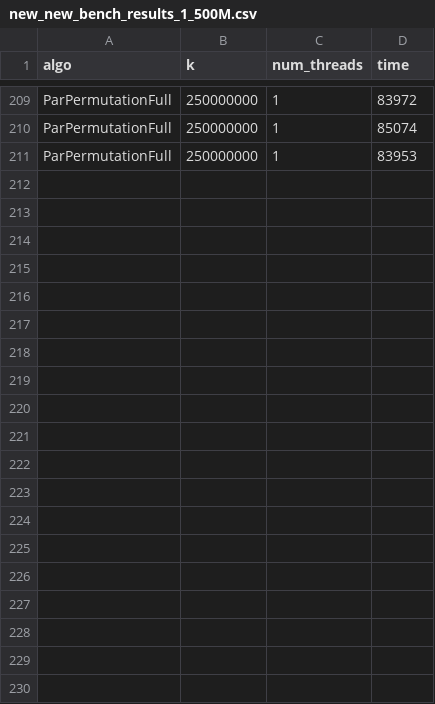
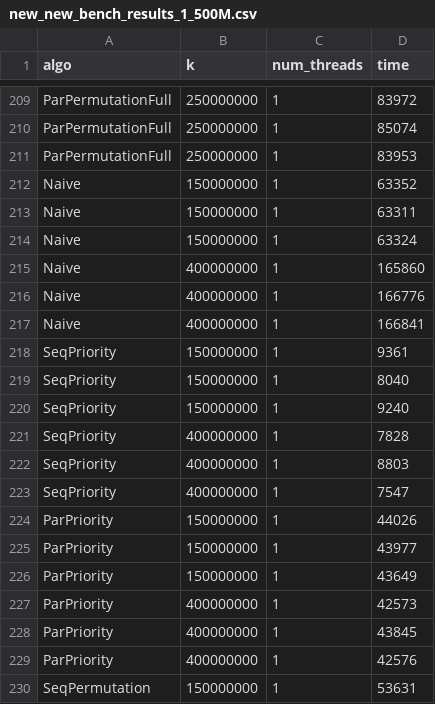
Before and after one commit to nngerncham/parrd_sampling, a CSV file: cpp/analysis/new_new_bench_results_1_500M.csv, drawn as a sheet; only a part is shown, gaps mark what is left out; the diff covers the shown part only; the diff names each change by its address in the sheet, - before the commit and + after, or states it on an @@ line.

```diff
--- a/cpp/analysis/new_new_bench_results_1_500M.csv
+++ b/cpp/analysis/new_new_bench_results_1_500M.csv
+row 212: Naive | 150000000 | 1 | 63352
+row 213: Naive | 150000000 | 1 | 63311
+row 214: Naive | 150000000 | 1 | 63324
+row 215: Naive | 400000000 | 1 | 165860
+row 216: Naive | 400000000 | 1 | 166776
+row 217: Naive | 400000000 | 1 | 166841
+row 218: SeqPriority | 150000000 | 1 | 9361
+row 219: SeqPriority | 150000000 | 1 | 8040
+row 220: SeqPriority | 150000000 | 1 | 9240
+row 221: SeqPriority | 400000000 | 1 | 7828
+row 222: SeqPriority | 400000000 | 1 | 8803
+row 223: SeqPriority | 400000000 | 1 | 7547
+row 224: ParPriority | 150000000 | 1 | 44026
+row 225: ParPriority | 150000000 | 1 | 43977
+row 226: ParPriority | 150000000 | 1 | 43649
+row 227: ParPriority | 400000000 | 1 | 42573
+row 228: ParPriority | 400000000 | 1 | 43845
+row 229: ParPriority | 400000000 | 1 | 42576
+row 230: SeqPermutation | 150000000 | 1 | 53631
```
Also changed, not shown: 23 added rows elsewhere in this file, cpp/analysis/new_new_bench_results_12_500M.csv, cpp/analysis/new_new_bench_results_24_500M.csv, 1 other file.
